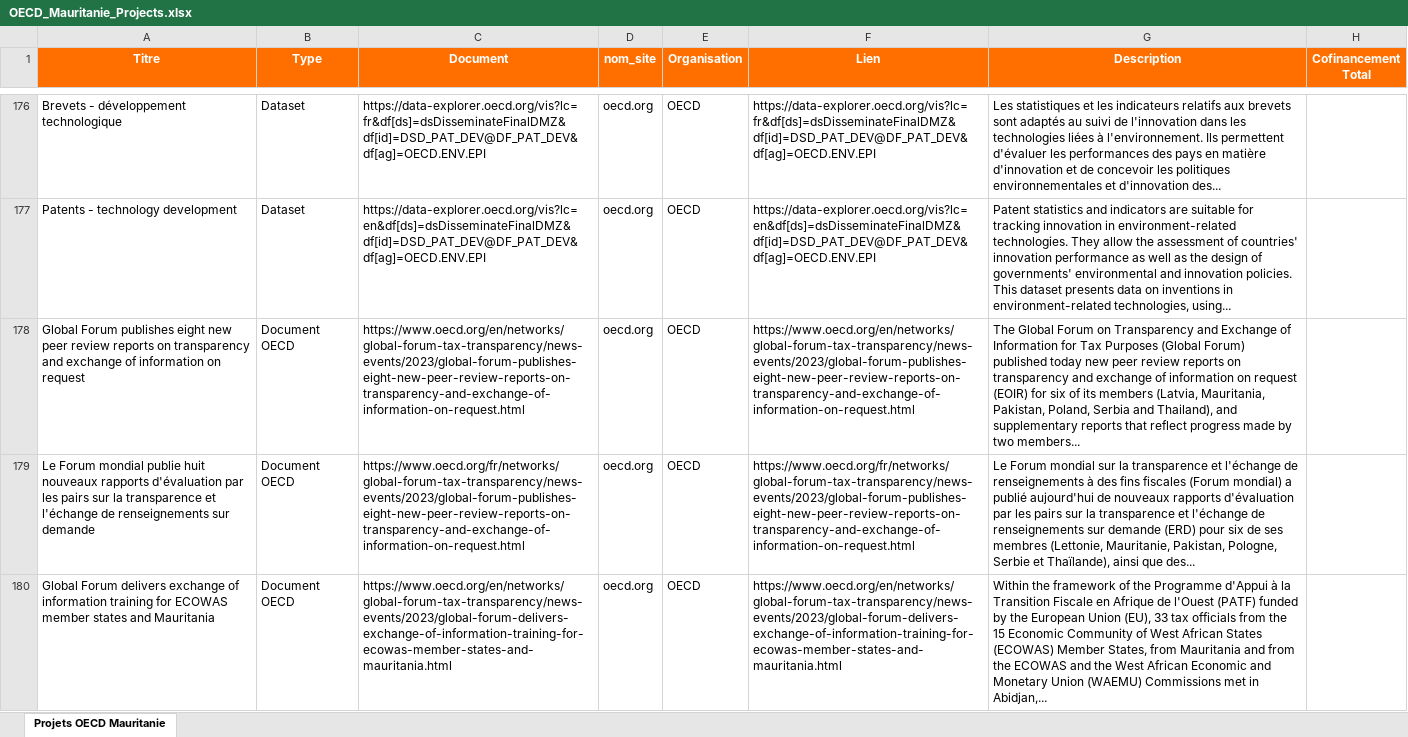
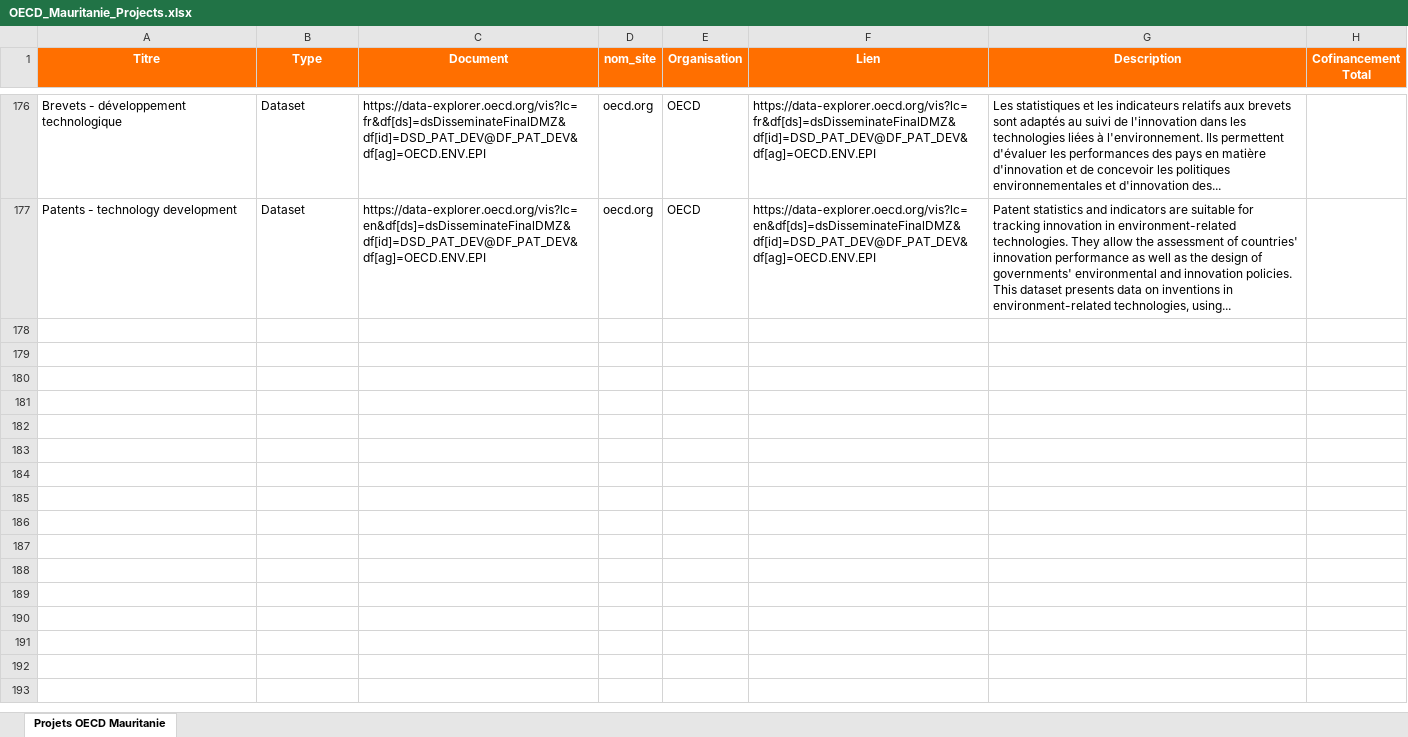
Before and after one commit to Weva23/richat-climatique, an Excel workbook: richat-climatique/backend/scraped_data/OECD_Mauritanie_Projects.xlsx, sheet Projets OECD Mauritanie, drawn as a sheet; only a part is shown, gaps mark what is left out; values as stored, in another font and other column widths than the file's, no borders; the diff covers the shown part only; the diff names each change by its address in the sheet, - before the commit and + after, or states it on an @@ line.

```diff
--- a/richat-climatique/backend/scraped_data/OECD_Mauritanie_Projects.xlsx (sheet Projets OECD Mauritanie)
+++ b/richat-climatique/backend/scraped_data/OECD_Mauritanie_Projects.xlsx (sheet Projets OECD Mauritanie)
-row 178: Global Forum publishes eight new peer review reports on transparency and exchange of information on request | Document OECD | https://www.oecd.org/en/networks/global-forum-tax-transparency/news-events/2023/global-forum-publishes-eight-new-peer-review-reports-on-transparency-and-exchange-of-information-on-request.html | oecd.org | OECD | https://www.oecd.org/en/networks/global-forum-tax-transparency/news-events/2023/global-forum-publishes-eight-new-peer-review-reports-on-transparency-and-exchange-of-information-on-request.html | The Global Forum on Transparency and Exchange of Information for Tax Purposes (Global Forum) published today new peer review reports on transparency and exchange of information on request (EOIR) for six of its members (Latvia, Mauritania, Pakistan, Poland, Serbia and Thailand), and supplementary reports that reflect progress made by two members...
-row 179: Le Forum mondial publie huit nouveaux rapports d'évaluation par les pairs sur la transparence et l'échange de renseignements sur demande | Document OECD | https://www.oecd.org/fr/networks/global-forum-tax-transparency/news-events/2023/global-forum-publishes-eight-new-peer-review-reports-on-transparency-and-exchange-of-information-on-request.html | oecd.org | OECD | https://www.oecd.org/fr/networks/global-forum-tax-transparency/news-events/2023/global-forum-publishes-eight-new-peer-review-reports-on-transparency-and-exchange-of-information-on-request.html | Le Forum mondial sur la transparence et l'échange de renseignements à des fins fiscales (Forum mondial) a publié aujourd'hui de nouveaux rapports d'évaluation par les pairs sur la transparence et l'échange de renseignements sur demande (ERD) pour six de ses membres (Lettonie, Mauritanie, Pakistan, Pologne, Serbie et Thaïlande), ainsi que des...
-row 180: Global Forum delivers exchange of information training for ECOWAS member states and Mauritania | Document OECD | https://www.oecd.org/en/networks/global-forum-tax-transparency/news-events/2023/global-forum-delivers-exchange-of-information-training-for-ecowas-member-states-and-mauritania.html | oecd.org | OECD | https://www.oecd.org/en/networks/global-forum-tax-transparency/news-events/2023/global-forum-delivers-exchange-of-information-training-for-ecowas-member-states-and-mauritania.html | Within the framework of the Programme d'Appui à la Transition Fiscale en Afrique de l'Ouest (PATF) funded by the European Union (EU), 33 tax officials from the 15 Economic Community of West African States (ECOWAS) Member States, from Mauritania and from the ECOWAS and the West African Economic and Monetary Union (WAEMU) Commissions met in Abidjan,...
```
Also changed, not shown: 6 removed rows elsewhere in this sheet, richat-climatique/backend/scraped_data/GCF_Mauritanie_Projects.xlsx, richat-climatique/backend/scraped_data/GEF_Mauritanie_Projects.xlsx, 18 other files.
